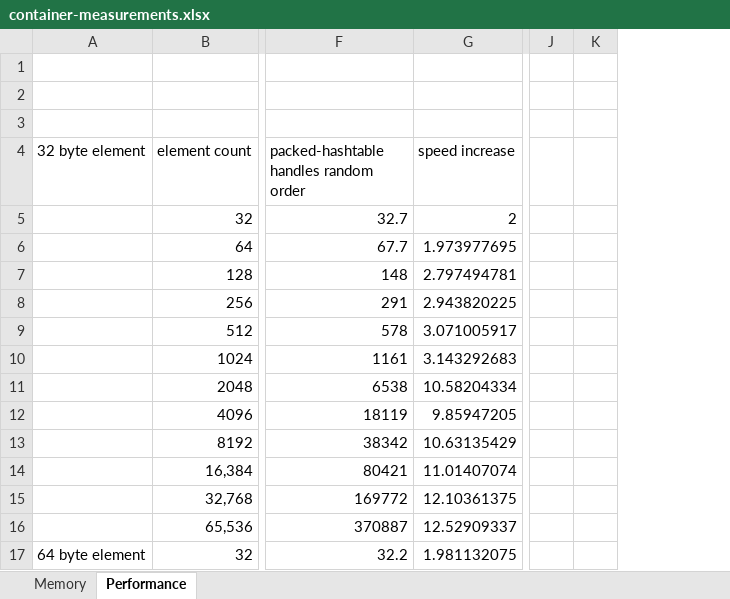
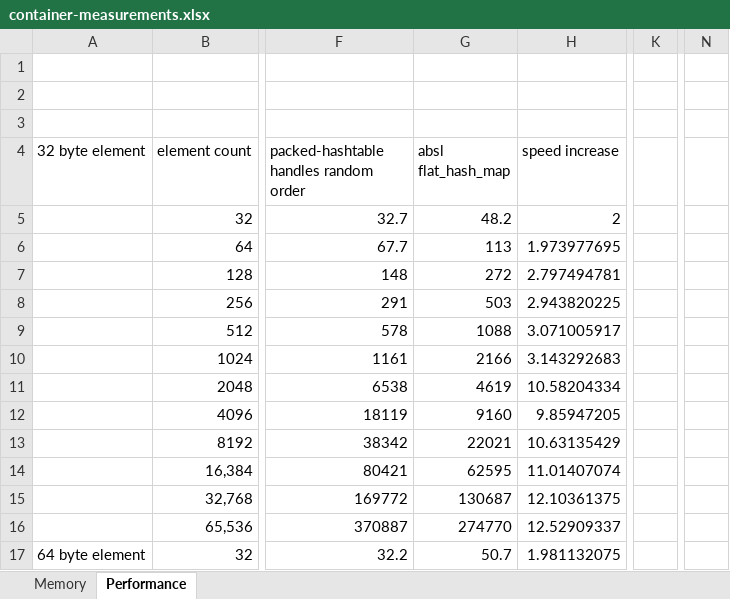
Before and after one commit to pr0g/cpp-packed-hashtable, an Excel workbook: measurements/container-measurements.xlsx, sheet Performance, drawn as a sheet; only a part is shown, gaps mark what is left out; values as stored, in another font and other column widths than the file's, no borders; charts and pictures not drawn; removed rows and columns are numbered as before the commit, all else as after; the diff names each change by its address in the sheet, - before the commit and + after, or states it on an @@ line.

Commit message:
add comparison with absl flat_hash_map

```diff
--- a/measurements/container-measurements.xlsx (sheet Performance)
+++ b/measurements/container-measurements.xlsx (sheet Performance)
+column G (absl flat_hash_map), rows 5-17: 48.2 | 113 | 272 | 503 | 1088 | 2166 | 4619 | 9160 | 22021 | 62595 | 130687 | 274770 | 50.7
-column K, empty
+column N, empty
```
Also changed, not shown: formulas that keep their value, charts or pictures, 2 other files.
